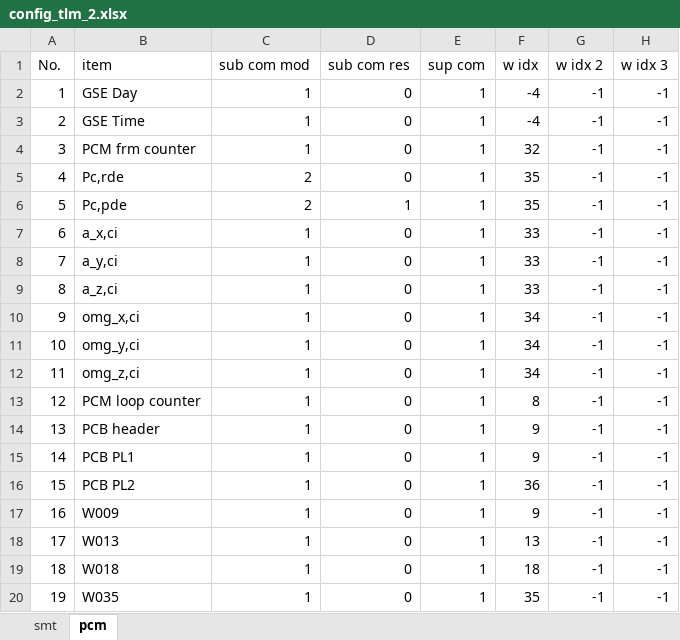
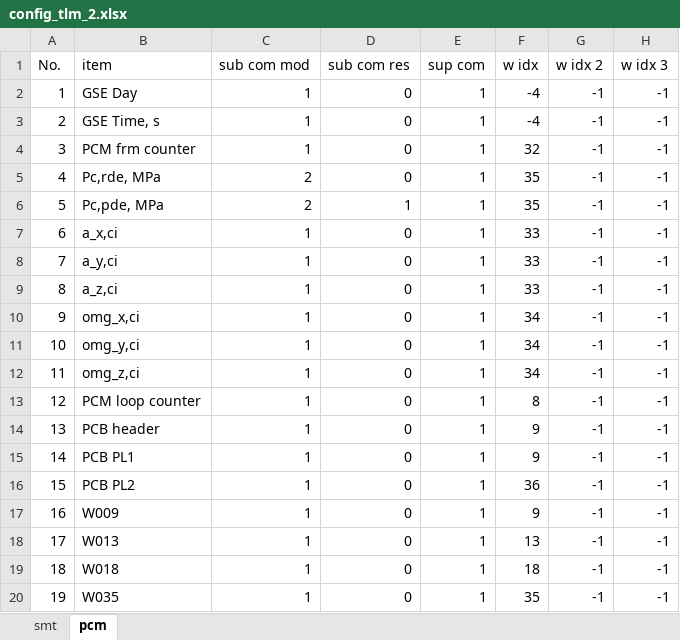
Before and after one commit to akirakawasaki/DES-QL, an Excel workbook: ql-async/config_tlm_2.xlsx, sheet pcm, drawn as a sheet; only a part is shown; values as stored, in another font and other column widths than the file's, no borders; the diff names each change by its address in the sheet, - before the commit and + after, or states it on an @@ line.

```diff
--- a/ql-async/config_tlm_2.xlsx (sheet pcm)
+++ b/ql-async/config_tlm_2.xlsx (sheet pcm)
-B3 (item): GSE Time
+B3 (item): GSE Time, s
-B5 (item): Pc,rde
+B5 (item): Pc,rde, MPa
-B6 (item): Pc,pde
+B6 (item): Pc,pde, MPa
```
Also changed, not shown: sheet smt, 3 other files.
